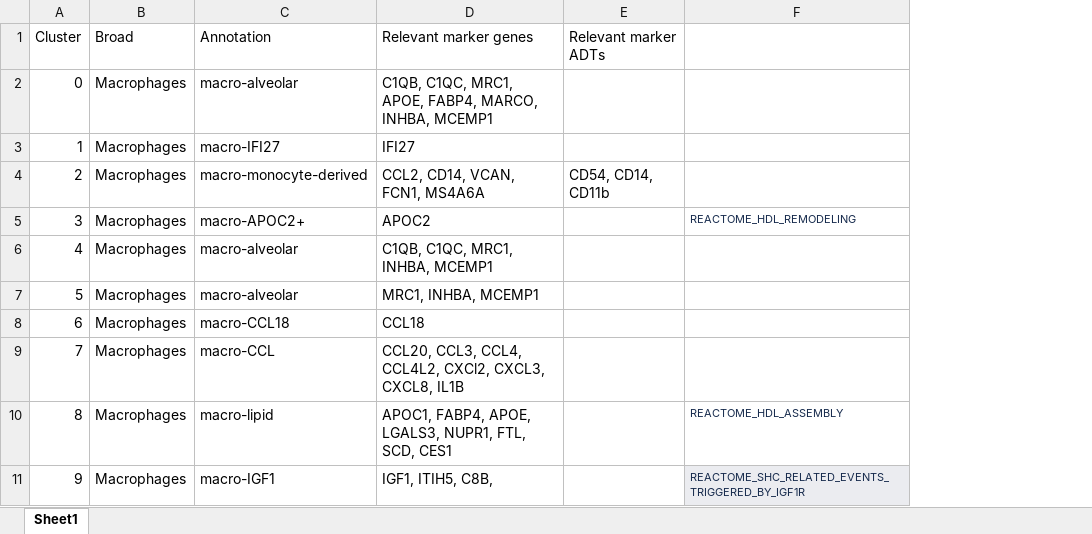
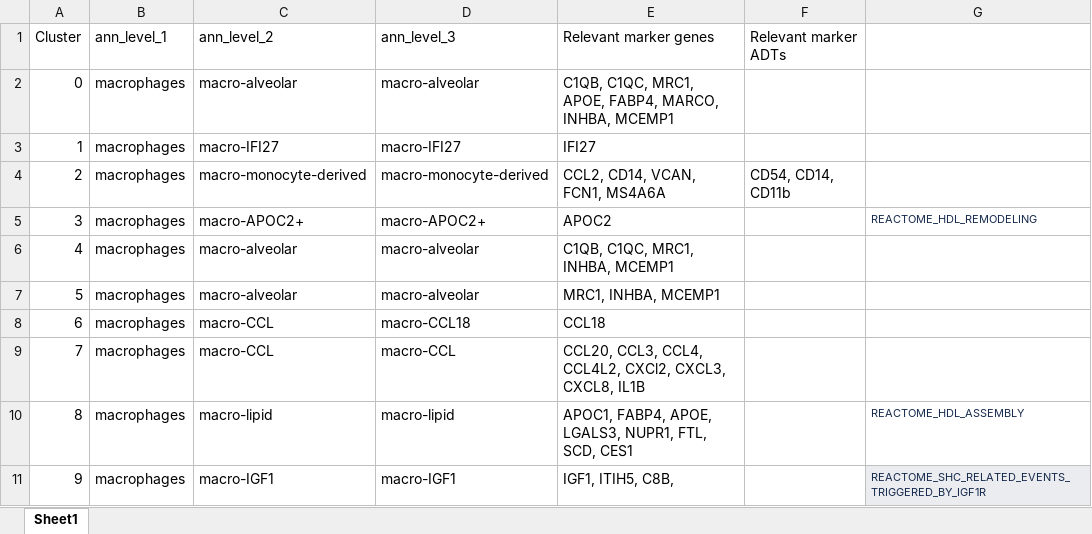
Before and after one commit to Oshlack/paediatric-cf-inflammation-citeseq, an Excel workbook: data/cluster_annotations/macrophages_26.06.24.xlsx, sheet Sheet1, drawn as a sheet; only a part is shown; values as stored, in another font and other column widths than the file's, no borders; removed rows and columns are numbered as before the commit, all else as after; the diff names each change by its address in the sheet, - before the commit and + after, or states it on an @@ line.

Commit message:
Update macrophage annotation labels

```diff
--- a/data/cluster_annotations/macrophages_26.06.24.xlsx (sheet Sheet1)
+++ b/data/cluster_annotations/macrophages_26.06.24.xlsx (sheet Sheet1)
-column B (Broad), rows 2-11: all Macrophages
+column B (ann_level_1), rows 2-11: all macrophages
+column C (ann_level_2), rows 2-11: macro-alveolar | macro-IFI27 | macro-monocyte-derived | macro-APOC2+ | macro-alveolar | macro-alveolar | macro-CCL | macro-CCL | macro-lipid | macro-IGF1
-D1: Annotation
+D1: ann_level_3
```
